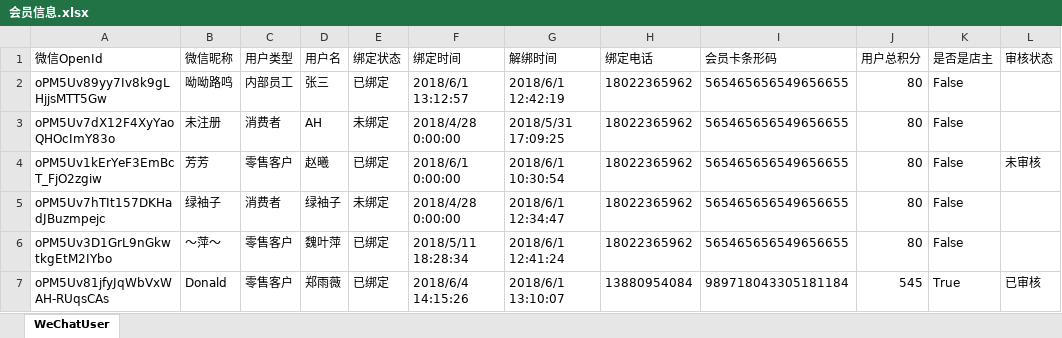
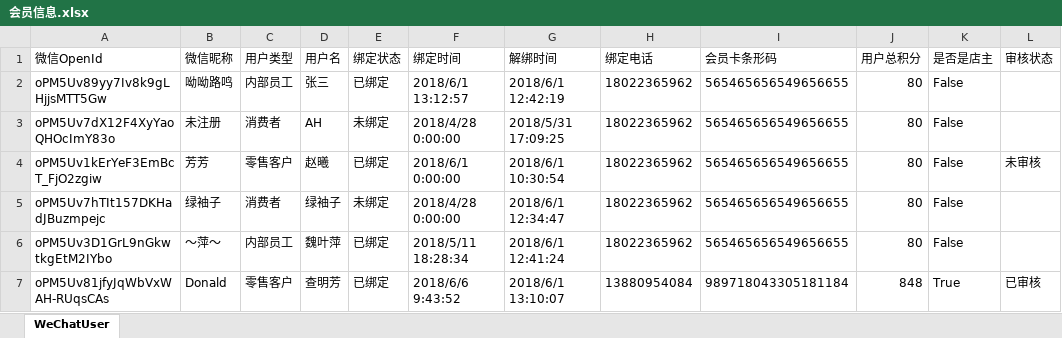
Before and after one commit to TZTangD/GAWeChat, an Excel workbook: aspnet-core/src/HC.WeChat.Web.Host/wwwroot/files/downloadtemp/会员信息.xlsx, sheet WeChatUser, drawn as a sheet; values as stored, in another font and other column widths than the file's, no borders; the diff names each change by its address in the sheet, - before the commit and + after, or states it on an @@ line.

```diff
--- a/aspnet-core/src/HC.WeChat.Web.Host/wwwroot/files/downloadtemp/会员信息.xlsx (sheet WeChatUser)
+++ b/aspnet-core/src/HC.WeChat.Web.Host/wwwroot/files/downloadtemp/会员信息.xlsx (sheet WeChatUser)
-C6 (用户类型): 零售客户
+C6 (用户类型): 内部员工
-D7 (用户名): 郑雨薇
+D7 (用户名): 查明芳
-F7 (绑定时间): 2018/6/4 14:15:26
+F7 (绑定时间): 2018/6/6 9:43:52
-J7 (用户总积分): 545
+J7 (用户总积分): 848
```
Also changed, not shown: 9 other files.
